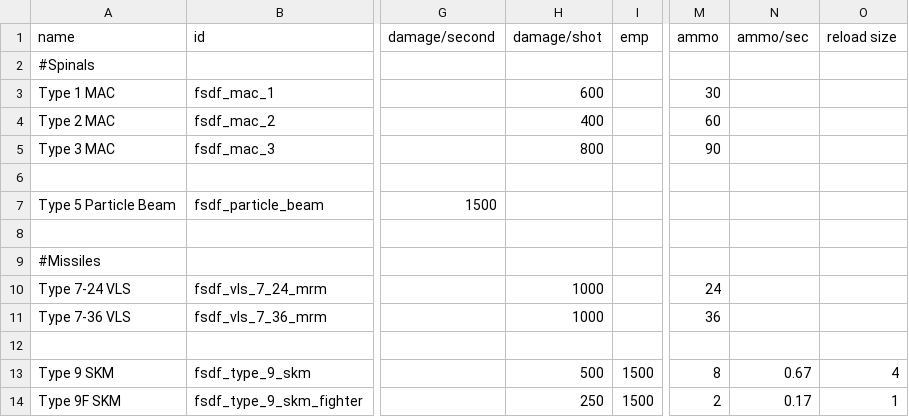
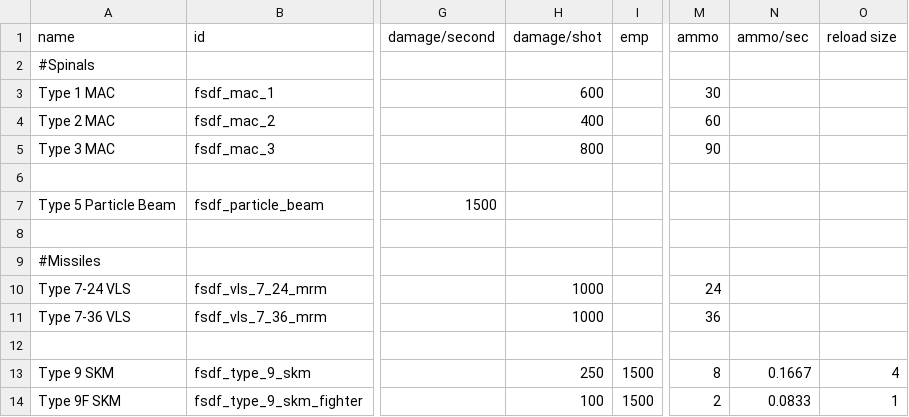
Before and after one commit to Levianeer/Draconis-Fleet, a CSV file: data/weapons/weapon_data.csv, drawn as a sheet; only a part is shown, gaps mark what is left out; the diff names each change by its address in the sheet, - before the commit and + after, or states it on an @@ line.

Commit message:
1.5.3
Type 9 + 9F SKM:
	*Reduced damage
	*Increased maneuverability

Type 9F SKM:
	*Reduced Type 9F SKM's recharge rate.

Altais:
	*Reduced small missile hardpoints.

```diff
--- a/data/weapons/weapon_data.csv
+++ b/data/weapons/weapon_data.csv
-H13 (damage/shot): 500
+H13 (damage/shot): 250
-N13 (ammo/sec): 0.67
+N13 (ammo/sec): 0.1667
-H14 (damage/shot): 250
+H14 (damage/shot): 100
-N14 (ammo/sec): 0.17
+N14 (ammo/sec): 0.0833
```
Also changed, not shown: 5 other files.
